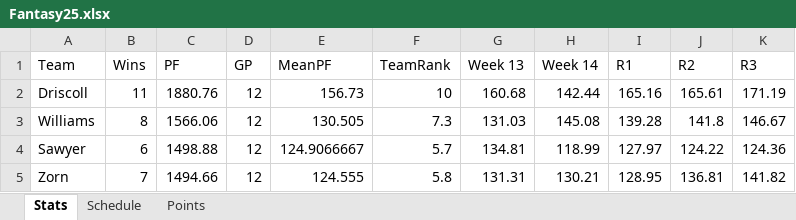
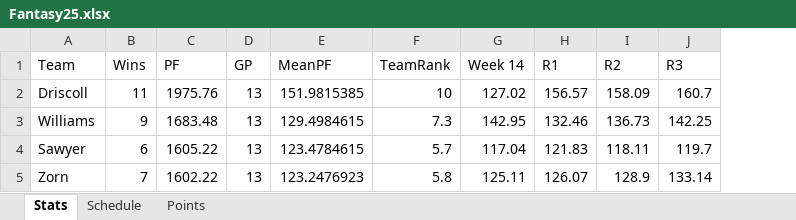
Before and after one commit to fcastaDataNerd/Fantasy2025, an Excel workbook: Fantasy25.xlsx, sheet Stats, drawn as a sheet; only a part is shown; values as stored, in another font and other column widths than the file's, no borders; removed rows and columns are numbered as before the commit, all else as after; the diff covers the shown part only; the diff names each change by its address in the sheet, - before the commit and + after, or states it on an @@ line.

Commit message:
Add files via upload

```diff
--- a/Fantasy25.xlsx (sheet Stats)
+++ b/Fantasy25.xlsx (sheet Stats)
-column G (Week 13), rows 2-5: 160.68 | 131.03 | 134.81 | 131.31
-C2 (PF): 1880.76
+C2 (PF): 1975.76
-D2:D5 (GP): 12
+D2:D5 (GP): 13
-E2 (MeanPF): 156.73
+E2 (MeanPF): 151.9815385
-G2 (Week 14): 142.44
+G2 (Week 14): 127.02
-H2 (R1): 165.16
+H2 (R1): 156.57
-I2 (R2): 165.61
+I2 (R2): 158.09
-J2 (R3): 171.19
+J2 (R3): 160.7
-B3 (Wins): 8
+B3 (Wins): 9
-C3 (PF): 1566.06
+C3 (PF): 1683.48
-E3 (MeanPF): 130.505
+E3 (MeanPF): 129.4984615
-G3 (Week 14): 145.08
+G3 (Week 14): 142.95
-H3 (R1): 139.28
+H3 (R1): 132.46
-I3 (R2): 141.8
+I3 (R2): 136.73
-J3 (R3): 146.67
+J3 (R3): 142.25
-C4 (PF): 1498.88
+C4 (PF): 1605.22
-E4 (MeanPF): 124.9066667
+E4 (MeanPF): 123.4784615
-G4 (Week 14): 118.99
+G4 (Week 14): 117.04
-H4 (R1): 127.97
+H4 (R1): 121.83
-I4 (R2): 124.22
+I4 (R2): 118.11
-J4 (R3): 124.36
+J4 (R3): 119.7
-C5 (PF): 1494.66
+C5 (PF): 1602.22
-E5 (MeanPF): 124.555
+E5 (MeanPF): 123.2476923
-G5 (Week 14): 130.21
+G5 (Week 14): 125.11
-H5 (R1): 128.95
+H5 (R1): 126.07
-I5 (R2): 136.81
+I5 (R2): 128.9
-J5 (R3): 141.82
+J5 (R3): 133.14
```
Also changed, not shown: 52 edited cells elsewhere in this sheet, sheet Schedule.
